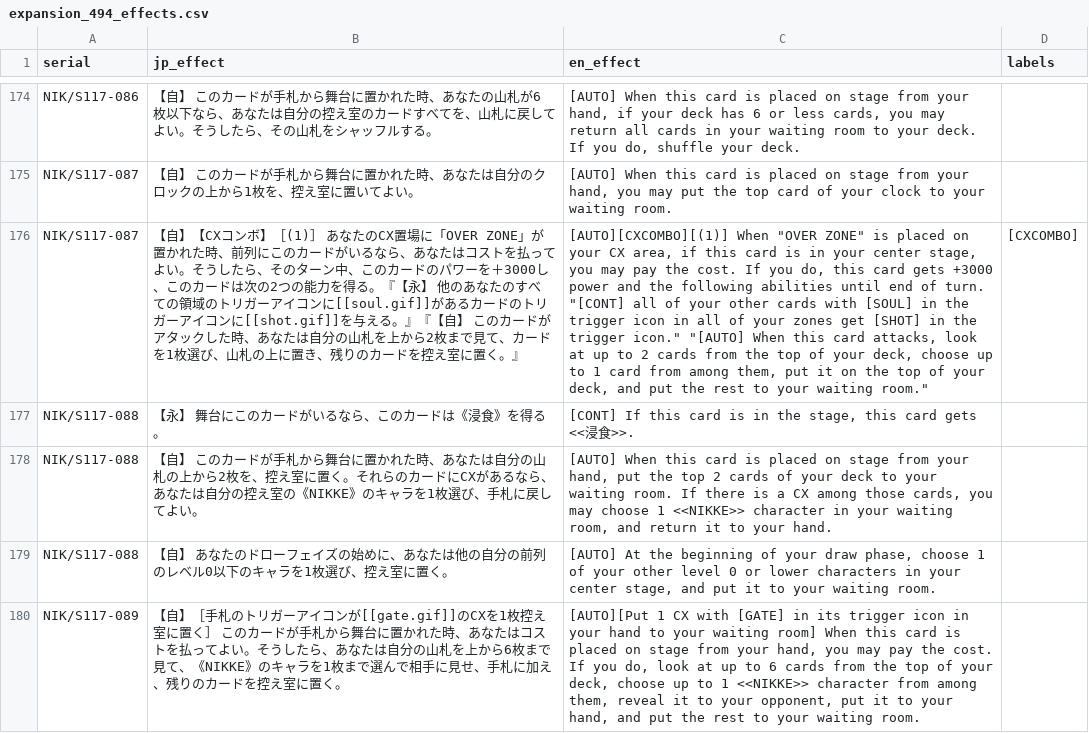
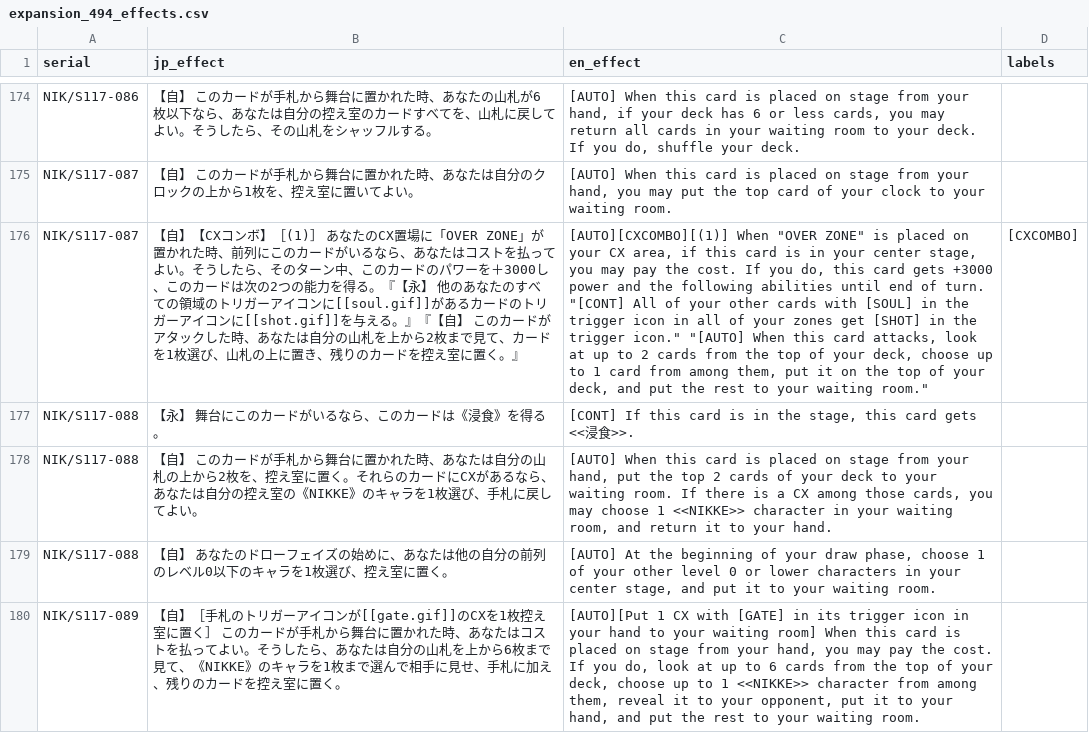
Before and after one commit to ronelm2000/wsmtools, a CSV file: Montage.Weiss.Tools.Test/Resources/Translations/expansion_494_effects.csv, drawn as a sheet; only a part is shown, gaps mark what is left out; the diff names each change by its address in the sheet, - before the commit and + after, or states it on an @@ line.

```diff
--- a/Montage.Weiss.Tools.Test/Resources/Translations/expansion_494_effects.csv
+++ b/Montage.Weiss.Tools.Test/Resources/Translations/expansion_494_effects.csv
-C176 (en_effect): …turn. "[CONT] all of your…
+C176 (en_effect): …turn. "[CONT] All of your…
```
Also changed, not shown: 14 other files.
